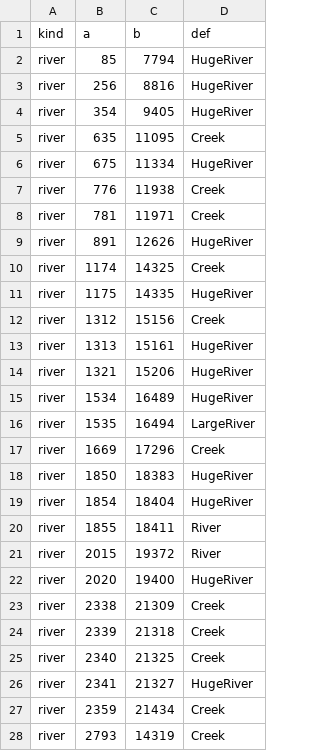
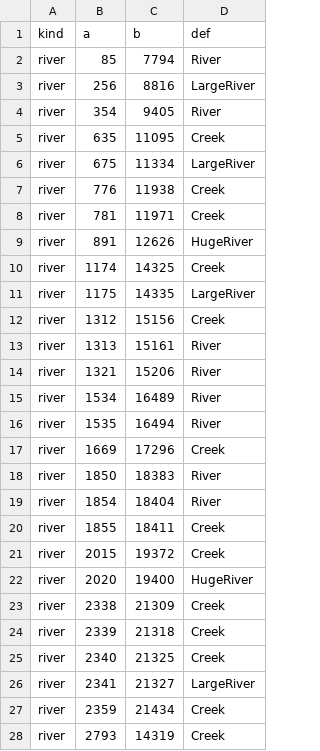
Before and after one commit to Lmandrake/RimMaster, a CSV file: world/ASHKARR_WORLDMAP_links.csv, drawn as a sheet; only a part is shown; the diff covers the shown part only.

Commit message:
A river narrows as it dies: grade every segment by its own flow
The grade was fixed for a whole river, so a stream losing water to evaporation still drew
at maximum width all the way to where it dried up. System 2 in The Dune Sea ran thirty
tiles as HugeRiver while its flow fell from 26,193 to 6,968 - a quarter of the water, the
same river on screen.

Planet-wide the hierarchy was inverted: 113 HugeRiver edges against 103 Creek. It is now
Creek 112, LargeRiver 51, River 46, HugeRiver 29, and the Scald outflow visibly steps down
twice on its way to drying up.

Each segment takes the MIN flow of its two endpoints, not the max - taking the max is how
a dying river stays wide by borrowing the water of the tile above it, which is the bug.

Only the def column of river rows moves; the 837 road rows and every other column are
asserted byte-identical before the write. Pushed live and re-committed.

This does NOT fix rivers that BEGIN from nothing - six chains still start on dry land
because the channel head is wherever accumulation first crosses a threshold, and their
catchments are never drawn. That is inside the painter. RIVERS_BEGIN_FROM_NOTHING_1.

```diff
--- a/world/ASHKARR_WORLDMAP_links.csv
+++ b/world/ASHKARR_WORLDMAP_links.csv
@@ -1,7 +1,7 @@
 kind,a,b,def
-river,85,7794,HugeRiver
-river,256,8816,HugeRiver
-river,354,9405,HugeRiver
+river,85,7794,River
+river,256,8816,LargeRiver
+river,354,9405,River
 river,635,11095,Creek
-river,675,11334,HugeRiver
+river,675,11334,LargeRiver
 river,776,11938,Creek
@@ -10,13 +10,13 @@ river,891,12626,HugeRiver
 river,1174,14325,Creek
-river,1175,14335,HugeRiver
+river,1175,14335,LargeRiver
 river,1312,15156,Creek
-river,1313,15161,HugeRiver
-river,1321,15206,HugeRiver
-river,1534,16489,HugeRiver
-river,1535,16494,LargeRiver
+river,1313,15161,River
+river,1321,15206,River
+river,1534,16489,River
+river,1535,16494,River
 river,1669,17296,Creek
-river,1850,18383,HugeRiver
-river,1854,18404,HugeRiver
-river,1855,18411,River
-river,2015,19372,River
+river,1850,18383,River
+river,1854,18404,River
+river,1855,18411,Creek
+river,2015,19372,Creek
 river,2020,19400,HugeRiver
@@ -25,3 +25,3 @@ river,2339,21318,Creek
 river,2340,21325,Creek
-river,2341,21327,HugeRiver
+river,2341,21327,LargeRiver
 river,2359,21434,Creek
```
Also changed, not shown: 89 edited cells elsewhere in this file, 2 other files.
